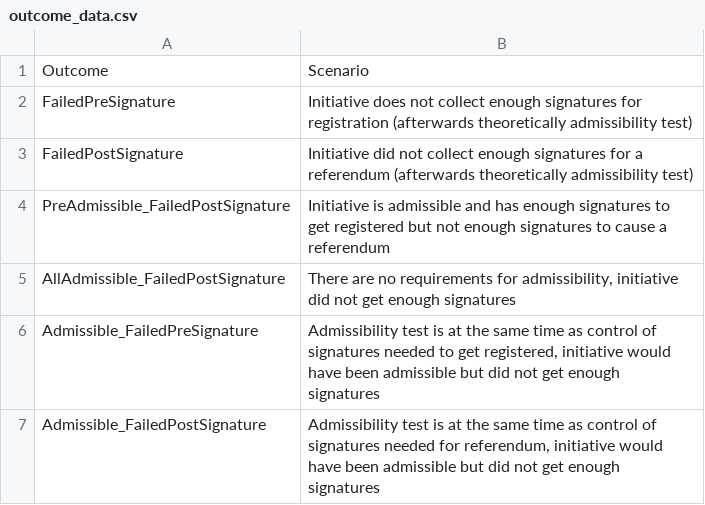
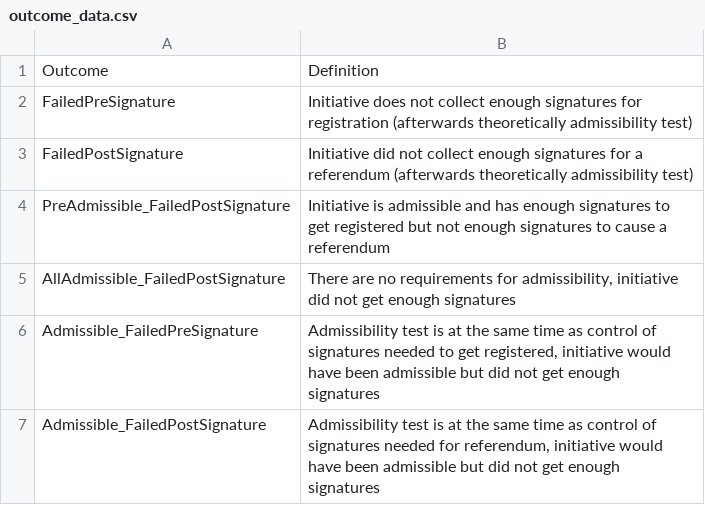
Before and after one commit to moeckli-chair/moeckli-chair.github.io, a CSV file: data/outcome_data.csv, drawn as a sheet; only a part is shown.

```diff
--- a/data/outcome_data.csv
+++ b/data/outcome_data.csv
@@ -1,2 +1,2 @@
-Outcome,Scenario
+Outcome,Definition
 FailedPreSignature,Initiative does not collect enough signatures for registration (afterwards theoretically admissibility test)
```
Also changed, not shown: 2 other files.
